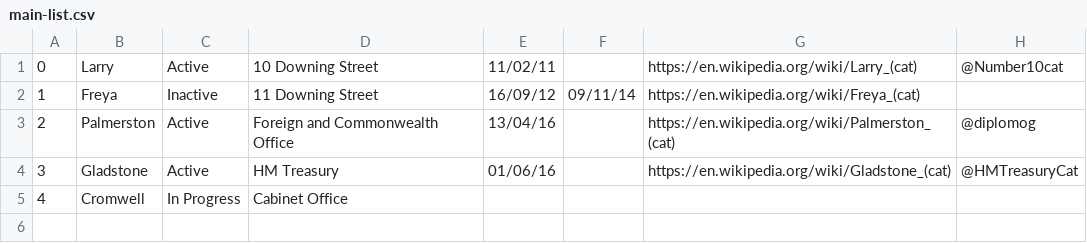
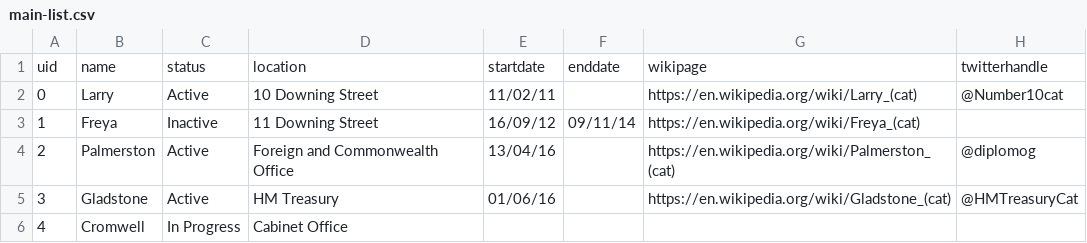
Before and after one commit to peterkwells/uk-government-cats, a CSV file: data/main-list.csv, drawn as a sheet; the diff names each change by its address in the sheet, - before the commit and + after, or states it on an @@ line.

Commit message:
Adding column headings 'cos some people users want them
Users. Tch.

```diff
--- a/data/main-list.csv
+++ b/data/main-list.csv
+row 1: uid | name | status | location | startdate | enddate | wikipage | twitterhandle
```
